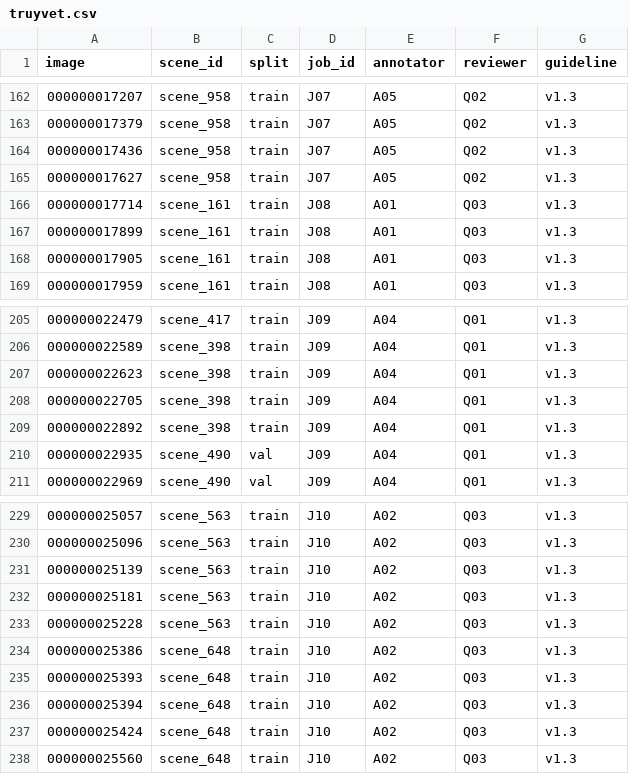
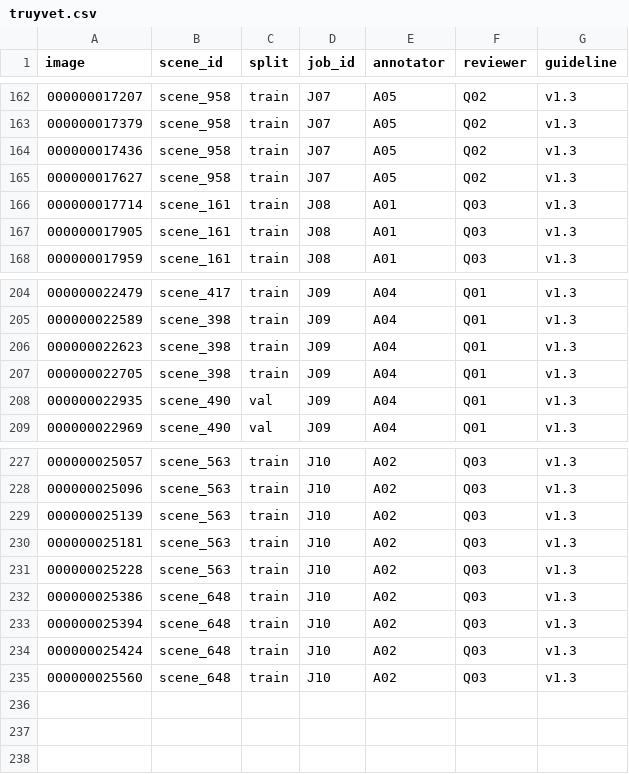
Before and after one commit to trungsangle123-glitch/K5-L23-DAY10-LeTrungSang-Release, a CSV file: submission/r34/handover/lab250_49e16bee4751_v2/truyvet.csv, drawn as a sheet; only a part is shown, gaps mark what is left out; the diff names each change by its address in the sheet, - before the commit and + after, or states it on an @@ line.

```diff
--- a/submission/r34/handover/lab250_49e16bee4751_v2/truyvet.csv
+++ b/submission/r34/handover/lab250_49e16bee4751_v2/truyvet.csv
-row 167: 000000017899 | scene_161 | train | J08 | A01 | Q03 | v1.3
-row 209: 000000022892 | scene_398 | train | J09 | A04 | Q01 | v1.3
-row 235: 000000025393 | scene_648 | train | J10 | A02 | Q03 | v1.3
```
Also changed, not shown: submission/r34/handover/lab250_49e16bee4751_v2/label_summary.csv, submission/r34/handover/lab250_49e16bee4751_v2/manifest.csv, 9 other files.
